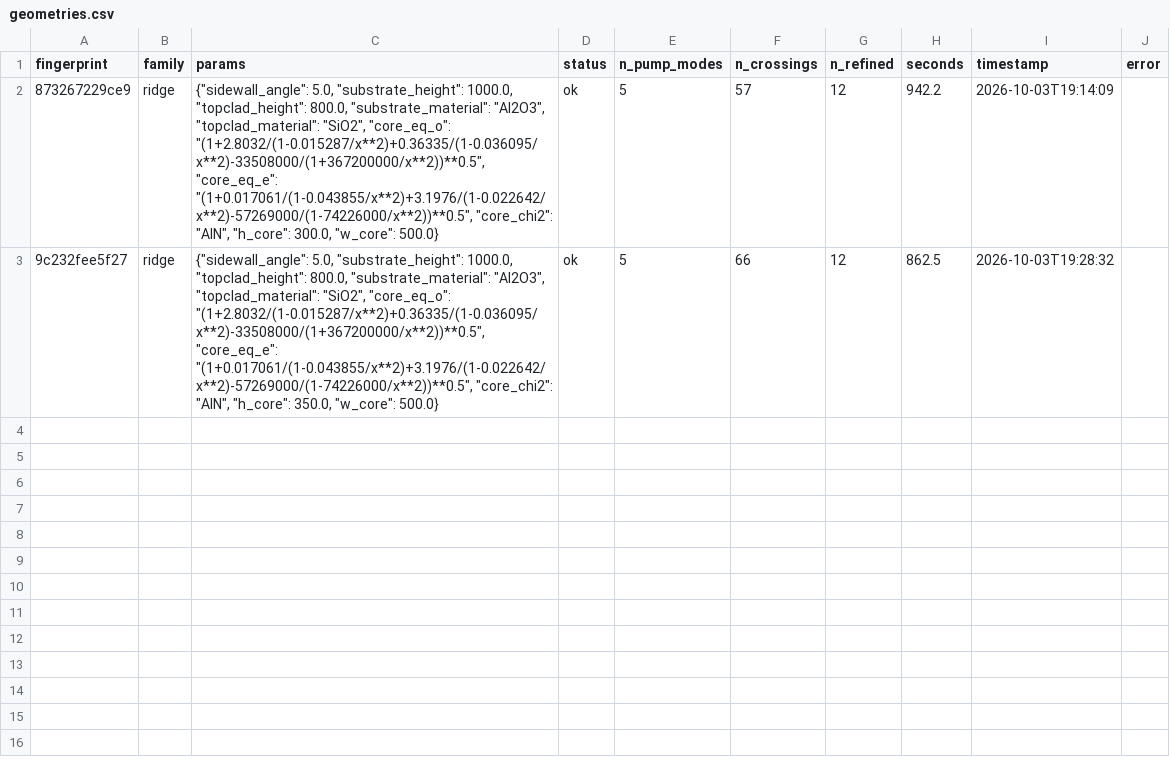
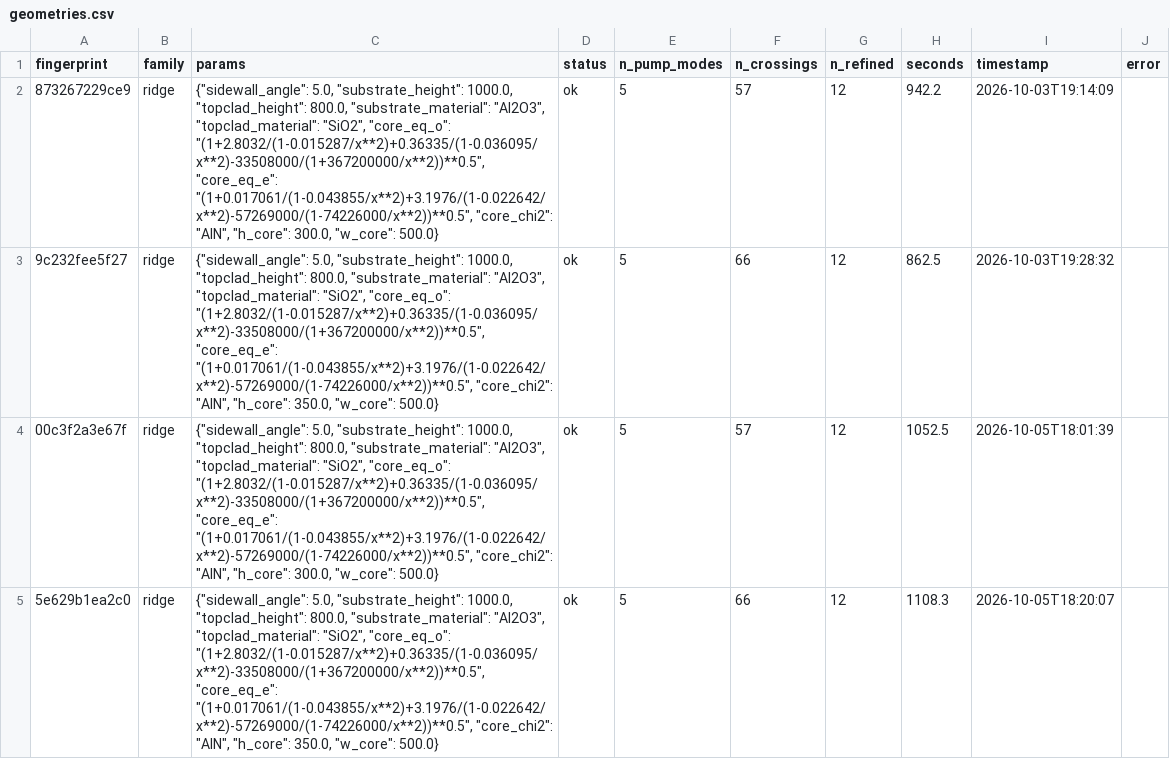
Before and after one commit to uviquityBF/eMode_scripts, a CSV file: shg_mode_survey/runs/wide_window/geometries.csv, drawn as a sheet.

```diff
--- a/shg_mode_survey/runs/wide_window/geometries.csv
+++ b/shg_mode_survey/runs/wide_window/geometries.csv
@@ -3 +3,3 @@ fingerprint,family,params,status,n_pump_modes,n_crossings,n_refined,seconds,time
 9c232fee5f27,ridge,"{""sidewall_angle"": 5.0, ""substrate_height"": 1000.0, ""topclad_height"": 800.0, ""substrate_material"": ""Al2O3"", ""topclad_material"": ""SiO2"", ""core_eq_o"": ""(1+2.8032/(1-0.015287/x**2)+0.36335/(1-0.036095/x**2)-33508000/(1+367200000/x**2))**0.5"", ""core_eq_e"": ""(1+0.017061/(1-0.043855/x**2)+3.1976/(1-0.022642/x**2)-57269000/(1-74226000/x**2))**0.5"", ""core_chi2"": ""AlN"", ""h_core"": 350.0, ""w_core"": 500.0}",ok,5,66,12,862.5,2026-10-03T19:28:32,
+00c3f2a3e67f,ridge,"{""sidewall_angle"": 5.0, ""substrate_height"": 1000.0, ""topclad_height"": 800.0, ""substrate_material"": ""Al2O3"", ""topclad_material"": ""SiO2"", ""core_eq_o"": ""(1+2.8032/(1-0.015287/x**2)+0.36335/(1-0.036095/x**2)-33508000/(1+367200000/x**2))**0.5"", ""core_eq_e"": ""(1+0.017061/(1-0.043855/x**2)+3.1976/(1-0.022642/x**2)-57269000/(1-74226000/x**2))**0.5"", ""core_chi2"": ""AlN"", ""h_core"": 300.0, ""w_core"": 500.0}",ok,5,57,12,1052.5,2026-10-05T18:01:39,
+5e629b1ea2c0,ridge,"{""sidewall_angle"": 5.0, ""substrate_height"": 1000.0, ""topclad_height"": 800.0, ""substrate_material"": ""Al2O3"", ""topclad_material"": ""SiO2"", ""core_eq_o"": ""(1+2.8032/(1-0.015287/x**2)+0.36335/(1-0.036095/x**2)-33508000/(1+367200000/x**2))**0.5"", ""core_eq_e"": ""(1+0.017061/(1-0.043855/x**2)+3.1976/(1-0.022642/x**2)-57269000/(1-74226000/x**2))**0.5"", ""core_chi2"": ""AlN"", ""h_core"": 350.0, ""w_core"": 500.0}",ok,5,66,12,1108.3,2026-10-05T18:20:07,
```
Also changed, not shown: shg_mode_survey/runs/wide_window/summary/top_by_nce.csv, shg_mode_survey/runs/wide_window/summary/top_by_peak.csv, 14 other files.
